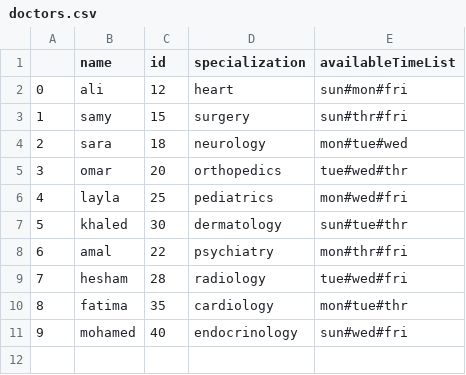
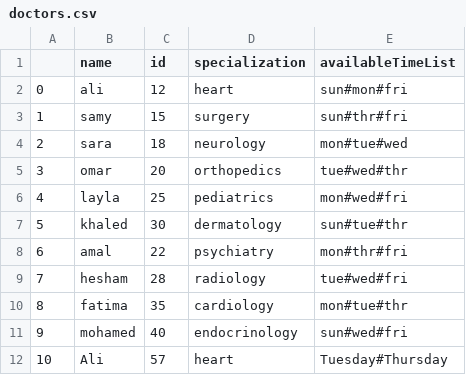
Before and after one commit to YosefSamy019/python_hospital_management_system, a CSV file: doctors.csv, drawn as a sheet.

```diff
--- a/doctors.csv
+++ b/doctors.csv
@@ -11 +11,2 @@
 9,mohamed,40,endocrinology,sun#wed#fri
+10,Ali,57,heart,Tuesday#Thursday
```
Also changed, not shown: patients.csv, 3 other files.
